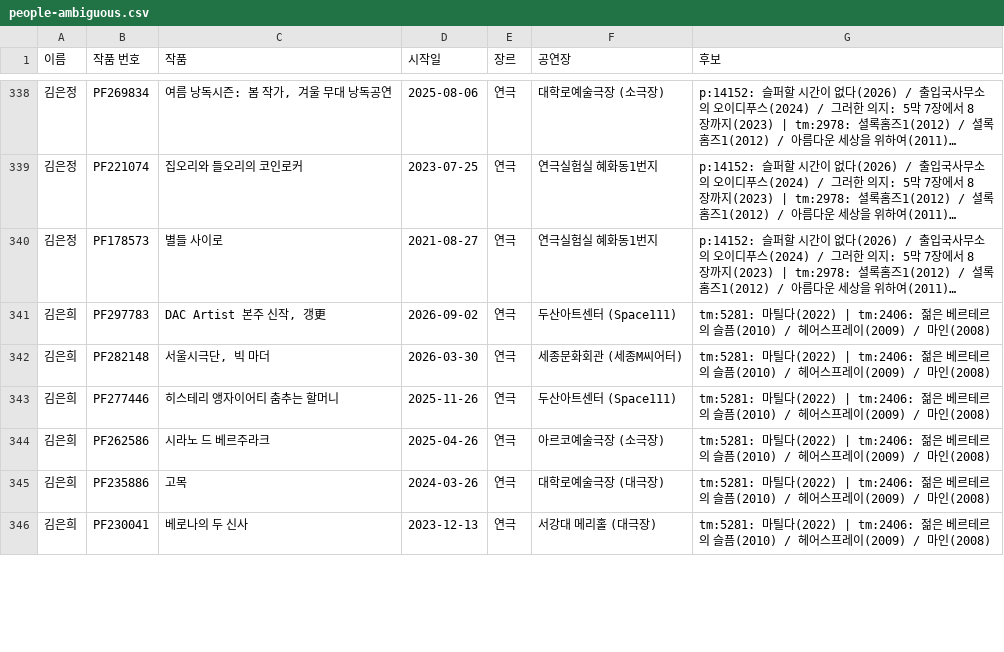
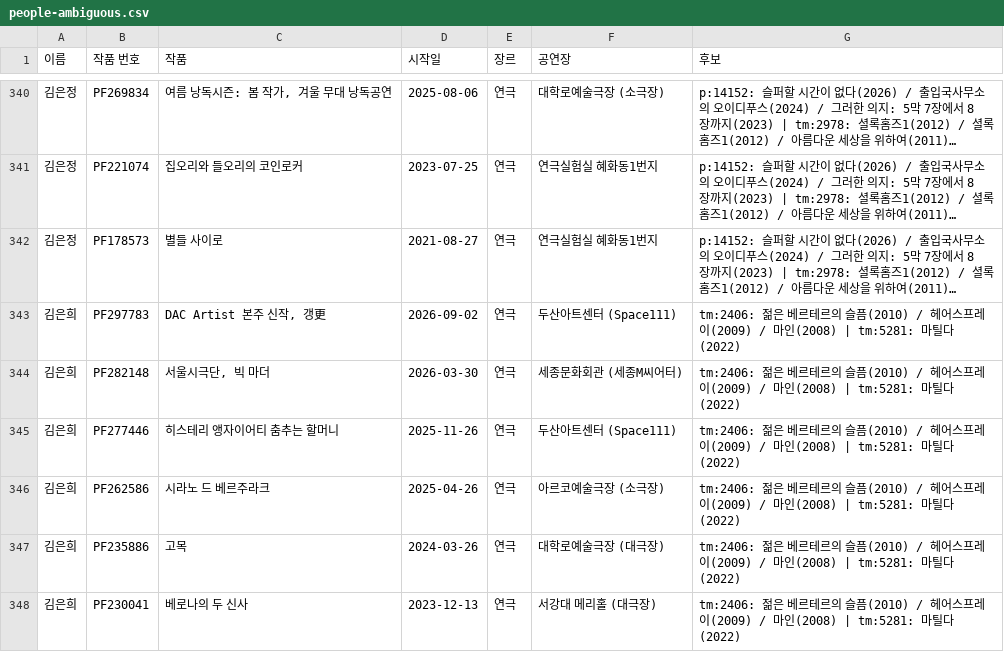
Before and after one commit to carrottid/zzplapp-shows-archive, a CSV file: _state/people-ambiguous.csv, drawn as a sheet; only a part is shown, gaps mark what is left out; long unchanged cells end in …; addresses are those after the commit; the diff covers the shown part only; the diff names each change by its address in the sheet, - before the commit and + after, or states it on an @@ line.

```diff
--- a/_state/people-ambiguous.csv
+++ b/_state/people-ambiguous.csv
-G343:G348 (후보): tm:5281: 마틸다(2022) | tm:2406: 젊은 베르테르의 슬픔(2010) / 헤어스프레이(2009) / 마인(2008)
+G343:G348 (후보): tm:2406: 젊은 베르테르의 슬픔(2010) / 헤어스프레이(2009) / 마인(2008) | tm:5281: 마틸다(2022)
```
Also changed, not shown: 13 added rows and 31 edited cells elsewhere in this file, 7 other files.
